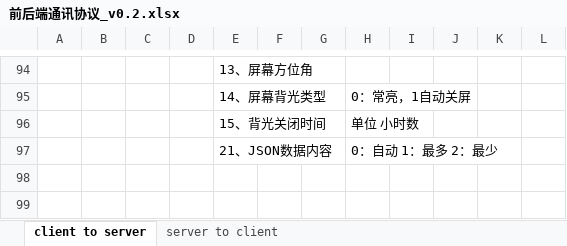
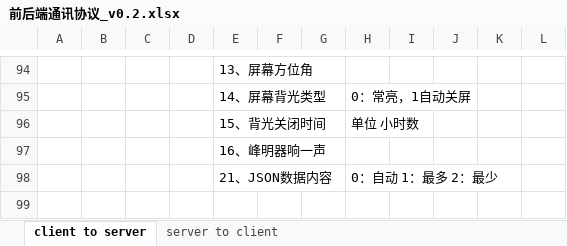
Before and after one commit to ChinaClever/MPro-App, an Excel workbook: doc/协议/前后端通讯协议_v0.2.xlsx, sheet client to server, drawn as a sheet; only a part is shown, gaps mark what is left out; the shorter side is filled out with more unchanged rows; values as stored, in another font and other column widths than the file's, no borders; the diff names each change by its address in the sheet, - before the commit and + after, or states it on an @@ line.

```diff
--- a/doc/协议/前后端通讯协议_v0.2.xlsx (sheet client to server)
+++ b/doc/协议/前后端通讯协议_v0.2.xlsx (sheet client to server)
+row 97:  |  |  |  | 16、峰明器响一声
```
Also changed, not shown: 3 other files.
